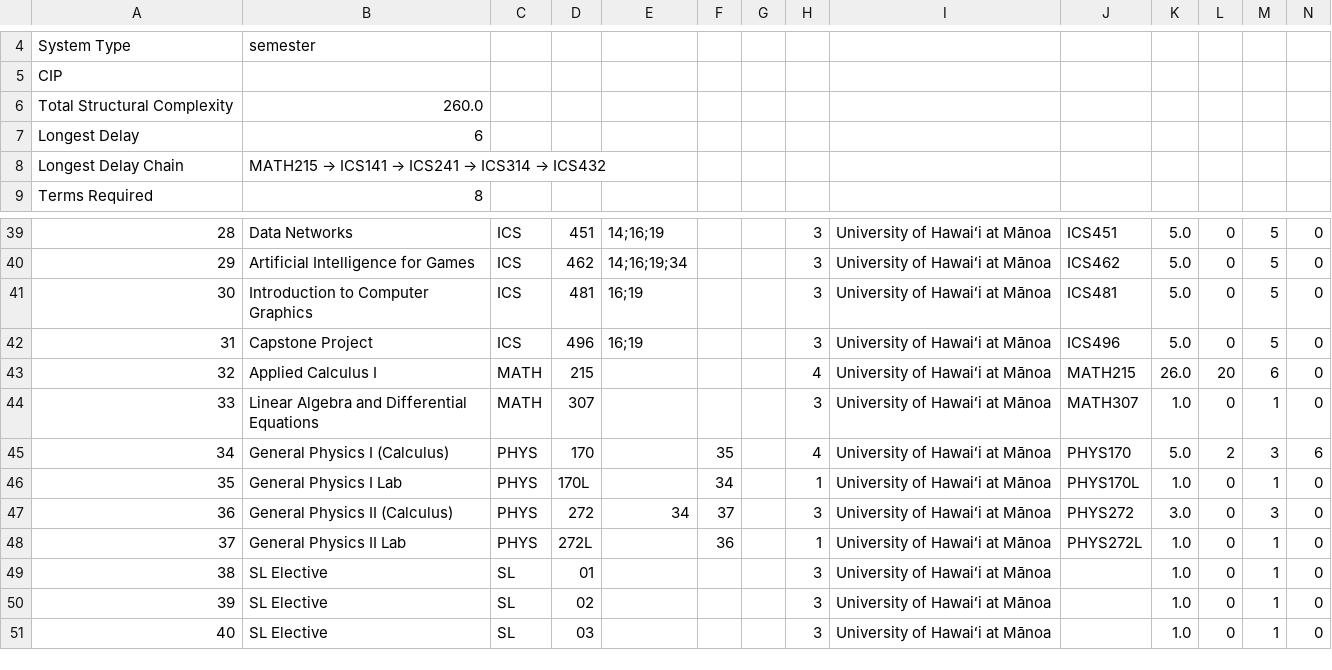
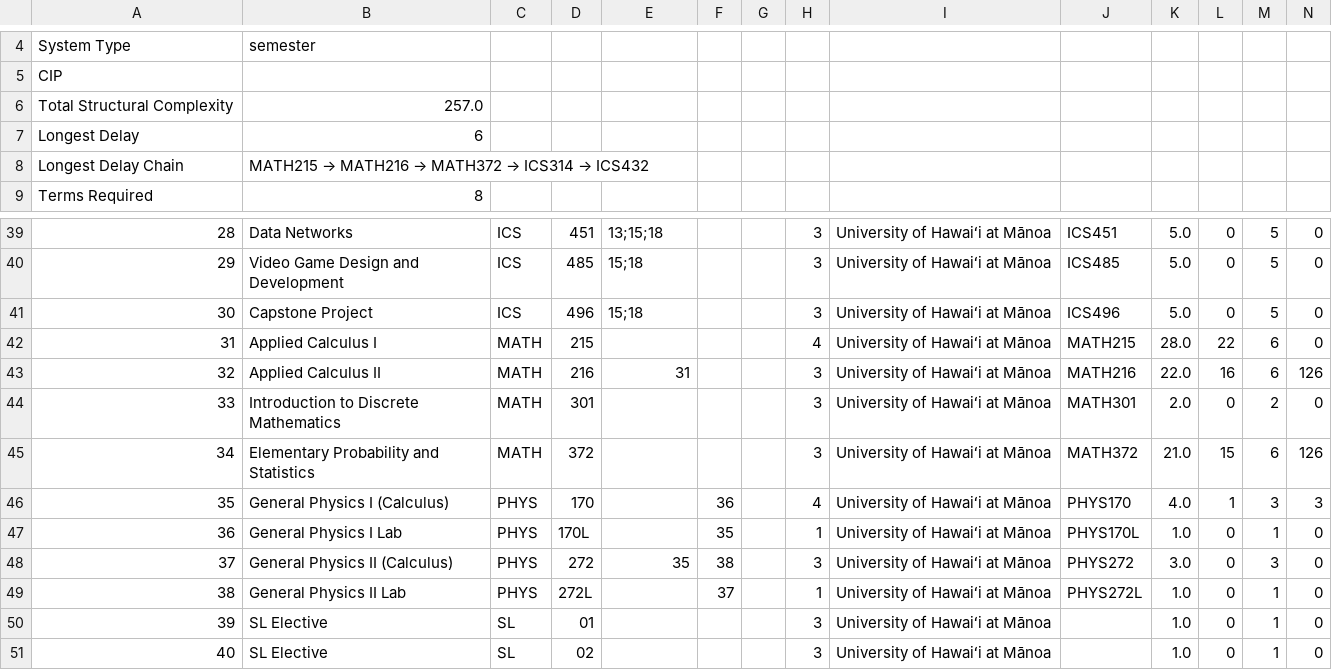
Before and after one commit to NeuCurricularAnalytics/NuAnalytics, a CSV file: samples/degree-output/metrics/plans/uhm-ics-bscs-general/random-sample-3.csv, drawn as a sheet; only a part is shown, gaps mark what is left out; the shorter side is filled out with more unchanged rows; removed rows and columns are numbered as before the commit, all else as after; the diff covers the shown part only; the diff names each change by its address in the sheet, - before the commit and + after, or states it on an @@ line.

```diff
--- a/samples/degree-output/metrics/plans/uhm-ics-bscs-general/random-sample-3.csv
+++ b/samples/degree-output/metrics/plans/uhm-ics-bscs-general/random-sample-3.csv
-B6: 260.0
+B6: 257.0
@@ B8: MATH215 → ICS141 → ICS241 → ICS314 → ICS432 → MATH215 → MATH216 → MATH372 → ICS314 → ICS432 @@
@@ column A renumbered from row 23 down @@
-E39: 14;16;19
+E39: 13;15;18
-row 40: 29 | Artificial Intelligence for Games | ICS | 462 | 14;16;19;34 |  |  | 3 | University of Hawaiʻi at Mānoa | ICS462 | 5.0 | 0 | 5 | 0
-B40: Introduction to Computer Graphics
+B40: Video Game Design and Development
-D40: 481
+D40: 485
-E40:E41: 16;19
+E40:E41: 15;18
-J40: ICS481
+J40: ICS485
-K42: 26.0
+K42: 28.0
-L42: 20
+L42: 22
+row 43: 32 | Applied Calculus II | MATH | 216 | 31 |  |  | 3 | University of Hawaiʻi at Mānoa | MATH216 | 22.0 | 16 | 6 | 126
-B44: Linear Algebra and Differential Equations
+B44: Introduction to Discrete Mathematics
-D44: 307
+D44: 301
-J44: MATH307
+J44: MATH301
-K44: 1.0
+K44: 2.0
-M44: 1
+M44: 2
+row 45: 34 | Elementary Probability and Statistics | MATH | 372 |  |  |  | 3 | University of Hawaiʻi at Mānoa | MATH372 | 21.0 | 15 | 6 | 126
-F46: 35
+F46: 36
-K46: 5.0
+K46: 4.0
-L46: 2
+L46: 1
-N46: 6
+N46: 3
-F47: 34
+F47: 35
-E48: 34
+E48: 35
-F48: 37
+F48: 38
-F49: 36
+F49: 37
```
Also changed, not shown: 2 added rows, 2 removed rows and 30 edited cells elsewhere in this file, samples/degree-output/metrics/plans/csu-cs-bscs-general/longest.csv, samples/degree-output/metrics/plans/csu-cs-bscs-general/random-sample-2.csv, 21 other files.
